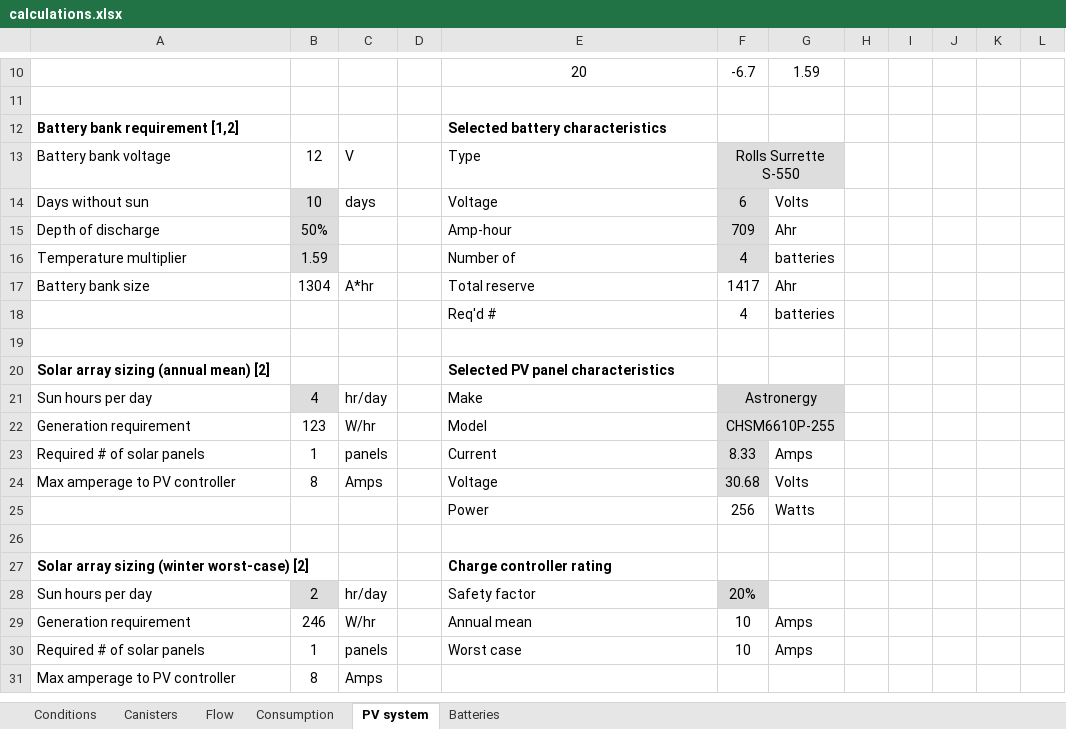
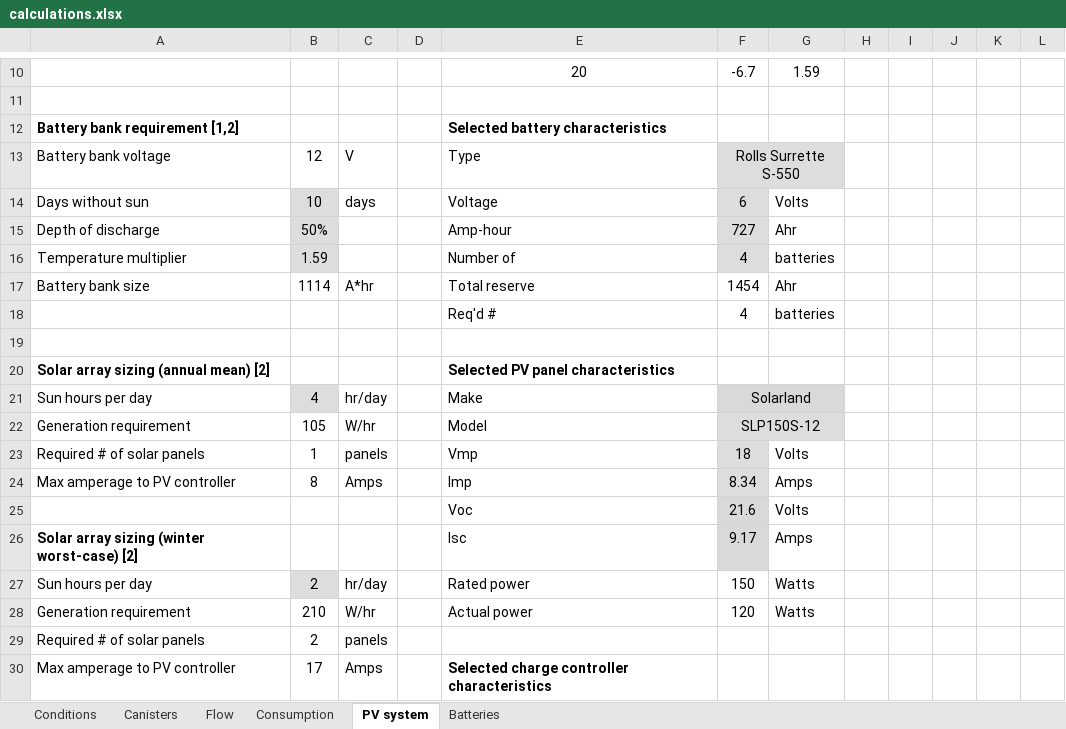
Before and after one commit to patricktokeeffe/smart-rea-sampler, an Excel workbook: engr/calculations.xlsx, sheet PV system, drawn as a sheet; only a part is shown, gaps mark what is left out; values as stored, in another font and other column widths than the file's, no borders; conditional formats not drawn; removed rows and columns are numbered as before the commit, all else as after; the diff covers the shown part only; the diff names each change by its address in the sheet, - before the commit and + after, or states it on an @@ line.

Commit message:
FIX: Revise calcs using actual power generated & decrease solar panel size
Since charge controller is pulse-width modulation, actual power produced
is determined by battery voltage and available current through PV array.
Update calculations to use the actual instead of rated power when
evaluating req'd number of solar panels.

Also check to ensure solar panel output voltage falls within ratings of
charge controller.

And since low power consumption design was approved, select solar panel
with smaller power output and physical dimensions to better match
power consumption and to fit better on a smaller trailer (4x6 not 5x8).

```diff
--- a/engr/calculations.xlsx (sheet PV system)
+++ b/engr/calculations.xlsx (sheet PV system)
-F15: 709
+F15: 727
-B17: 1304
+B17: 1114
-F17: 1417
+F17: 1454
-F21: Astronergy
+F21: Solarland
-B22: 123
+B22: 105
-F22: CHSM6610P-255
+F22: SLP150S-12
-E23: Current
+E23: Vmp
-F23: 8.33
+F23: 18
-G23: Amps
+G23: Volts
-E24: Voltage
+E24: Imp
-F24: 30.68
+F24: 8.34
-G24: Volts
+G24: Amps
-row 25:  |  |  |  | Power | 256 | Watts
-row 25: (empty)
+row 25:  |  |  |  | Voc | 21.6 | Volts
-F25 fill: none
+F25 fill: #D9D9D9
-row 27: Solar array sizing (winter worst-case) [2] |  |  |  | Charge controller rating
+row 26: Solar array sizing (winter worst-case) [2] |  |  |  | Isc | 9.17 | Amps
-E27: Safety factor
+E27: Rated power
-F27: 20%
+F27: 150
-F27 fill: #D9D9D9
+F27 fill: none
-G27: (empty)
+G27: Watts
-B28: 246
+B28: 210
-E28: Annual mean
+E28: Actual power
-F28: 10
+F28: 120
-G28: Amps
+G28: Watts
-B29: 1
+B29: 2
-E29: Worst case
+E29: (empty)
-F29: 10
+F29: (empty)
-G29: Amps
+G29: (empty)
-B30: 8
+B30: 17
-E30: (empty)
+E30: Selected charge controller characteristics
```
Also changed, not shown: 4 added rows, 1 removed row, 8 edited cells, cell formats and merged cells elsewhere in this sheet, sheet Consumption, formulas that keep their value, charts or pictures.
